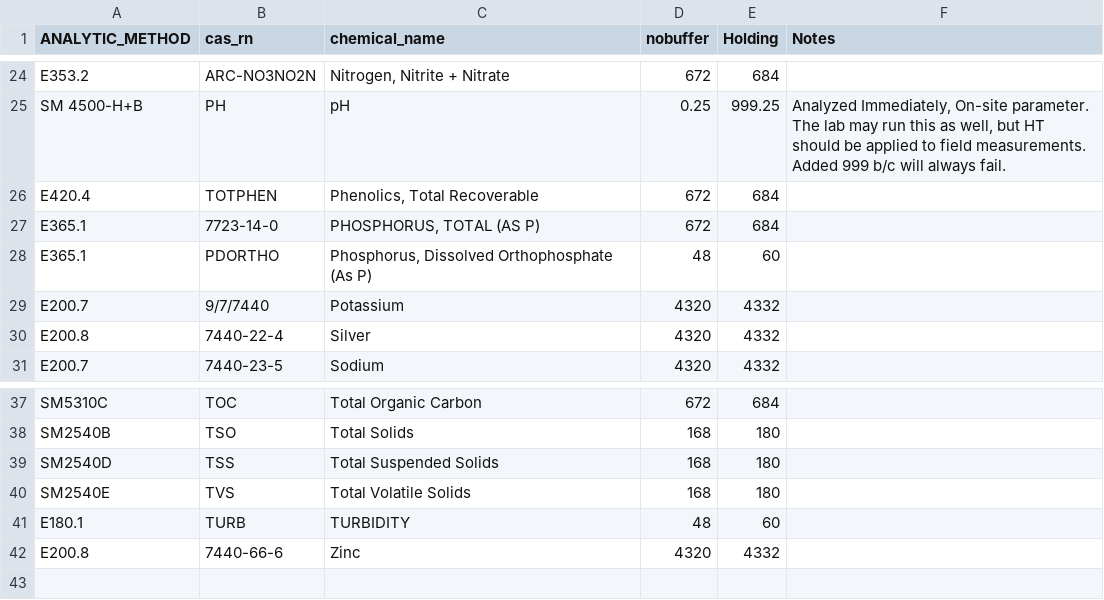
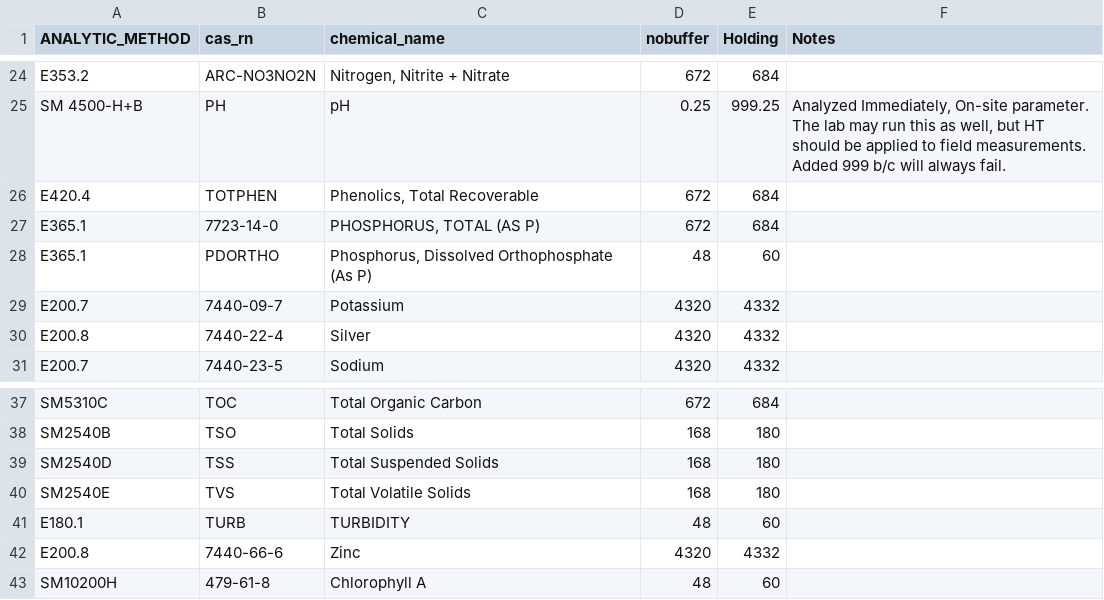
Before and after one commit to BWAM/QAQC, a CSV file: sections/data/Holding.Times.csv, drawn as a sheet; only a part is shown, gaps mark what is left out.

```diff
--- a/sections/data/Holding.Times.csv
+++ b/sections/data/Holding.Times.csv
@@ -28,3 +28,3 @@ E365.1,7723-14-0,"PHOSPHORUS, TOTAL (AS P)",672,684,
 E365.1,PDORTHO,"Phosphorus, Dissolved Orthophosphate (As P)",48,60,
-E200.7,9/7/7440,Potassium,4320,4332,
+E200.7,7440-09-7,Potassium,4320,4332,
 E200.8,7440-22-4,Silver,4320,4332,
@@ -42 +42,2 @@ E180.1,TURB,TURBIDITY,48,60,
 E200.8,7440-66-6,Zinc,4320,4332,
+SM10200H,479-61-8,Chlorophyll A,48,60
```
Also changed, not shown: sections/data/reporting.limits.csv, 9 other files.
